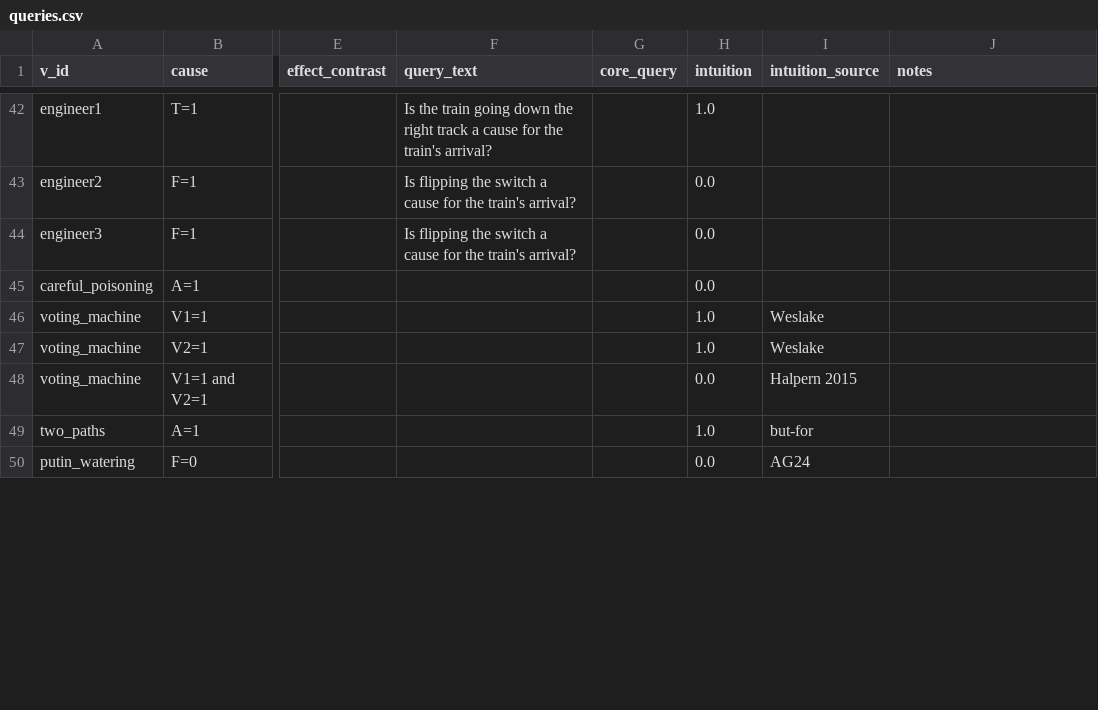
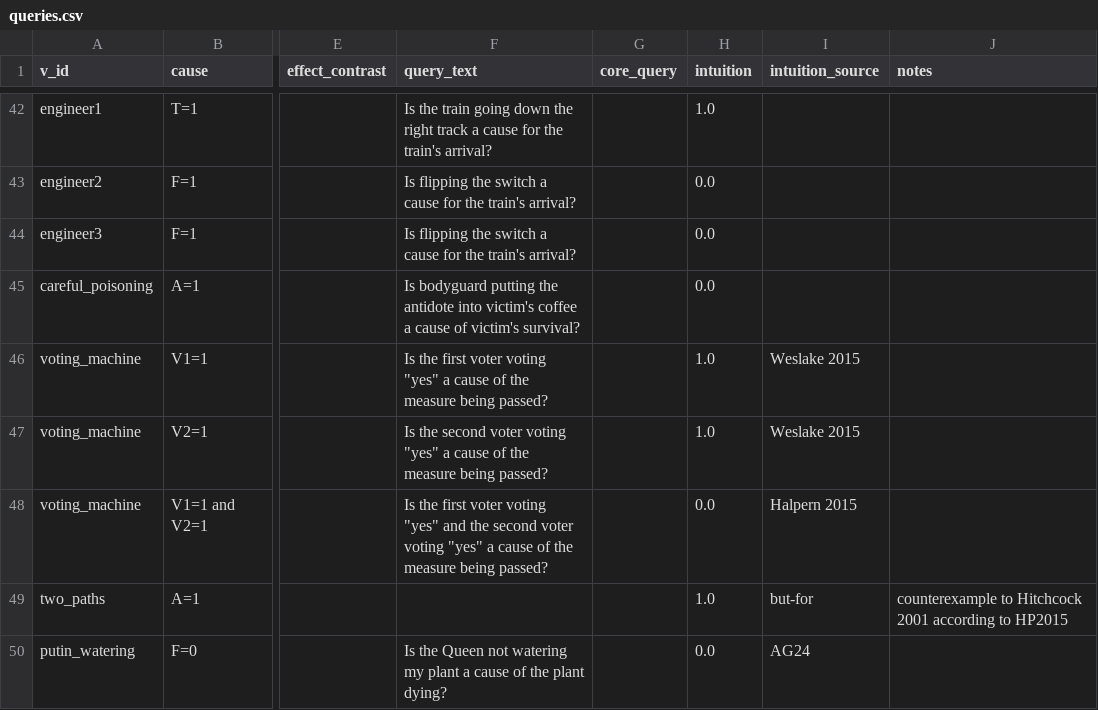
Before and after one commit to christianodenwald/causality_checker, a CSV file: data/queries.csv, drawn as a sheet; only a part is shown, gaps mark what is left out; the diff covers the shown part only; the diff names each change by its address in the sheet, - before the commit and + after, or states it on an @@ line.

```diff
--- a/data/queries.csv
+++ b/data/queries.csv
-F45 (query_text): (empty)
+F45 (query_text): Is bodyguard putting the antidote into victim's coffee a cause of victim's survival?
-F46 (query_text): (empty)
+F46 (query_text): Is the first voter voting "yes" a cause of the measure being passed?
-I46:I47 (intuition_source): Weslake
+I46:I47 (intuition_source): Weslake 2015
-F47 (query_text): (empty)
+F47 (query_text): Is the second voter voting "yes" a cause of the measure being passed?
-F48 (query_text): (empty)
+F48 (query_text): Is the first voter voting "yes" and the second voter voting "yes" a cause of the measure being passed?
-J49 (notes): (empty)
+J49 (notes): counterexample to Hitchcock 2001 according to HP2015
-F50 (query_text): (empty)
+F50 (query_text): Is the Queen not watering my plant a cause of the plant dying?
```
Also changed, not shown: 10 added rows and 92 edited cells elsewhere in this file, data/variables.csv, data/vignettes.csv, 2 other files.
